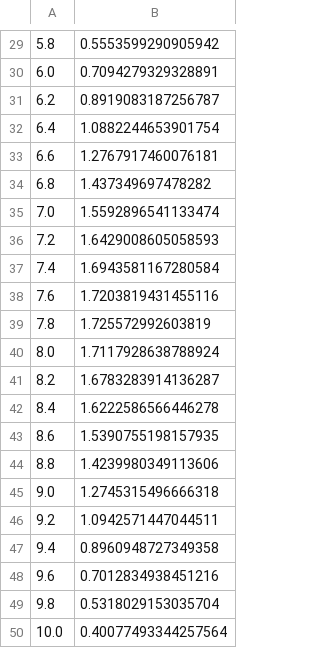
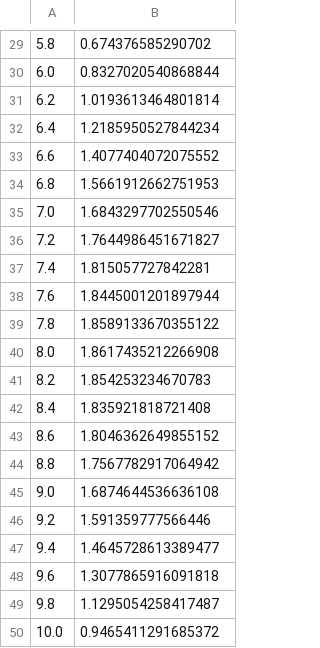
Before and after one commit to izumin5210/adv1-NumericalAnalysis, a CSV file: data/q1/euler.csv, drawn as a sheet; only a part is shown, gaps mark what is left out; the diff covers the shown part only.

```diff
--- a/data/q1/euler.csv
+++ b/data/q1/euler.csv
@@ -29,22 +29,22 @@
-5.8,0.5553599290905942
-6.0,0.7094279329328891
-6.2,0.8919083187256787
-6.4,1.0882244653901754
-6.6,1.2767917460076181
-6.8,1.437349697478282
-7.0,1.5592896541133474
-7.2,1.6429008605058593
-7.4,1.6943581167280584
-7.6,1.7203819431455116
-7.8,1.725572992603819
-8.0,1.7117928638788924
-8.2,1.6783283914136287
-8.4,1.6222586566446278
-8.6,1.5390755198157935
-8.8,1.4239980349113606
-9.0,1.2745315496666318
-9.2,1.0942571447044511
-9.4,0.8960948727349358
-9.6,0.7012834938451216
-9.8,0.5318029153035704
-10.0,0.40077493344257564
+5.8,0.674376585290702
+6.0,0.8327020540868844
+6.2,1.0193613464801814
+6.4,1.2185950527844234
+6.6,1.4077404072075552
+6.8,1.5661912662751953
+7.0,1.6843297702550546
+7.2,1.7644986451671827
+7.4,1.815057727842281
+7.6,1.8445001201897944
+7.8,1.8589133670355122
+8.0,1.8617435212266908
+8.2,1.854253234670783
+8.4,1.835921818721408
+8.6,1.8046362649855152
+8.8,1.7567782917064942
+9.0,1.6874644536636108
+9.2,1.591359777566446
+9.4,1.4645728613389477
+9.6,1.3077865916091818
+9.8,1.1295054258417487
+10.0,0.9465411291685372
```
Also changed, not shown: 28 edited cells elsewhere in this file, data/q1/error.csv, data/q1/heun.csv, 8 other files.
